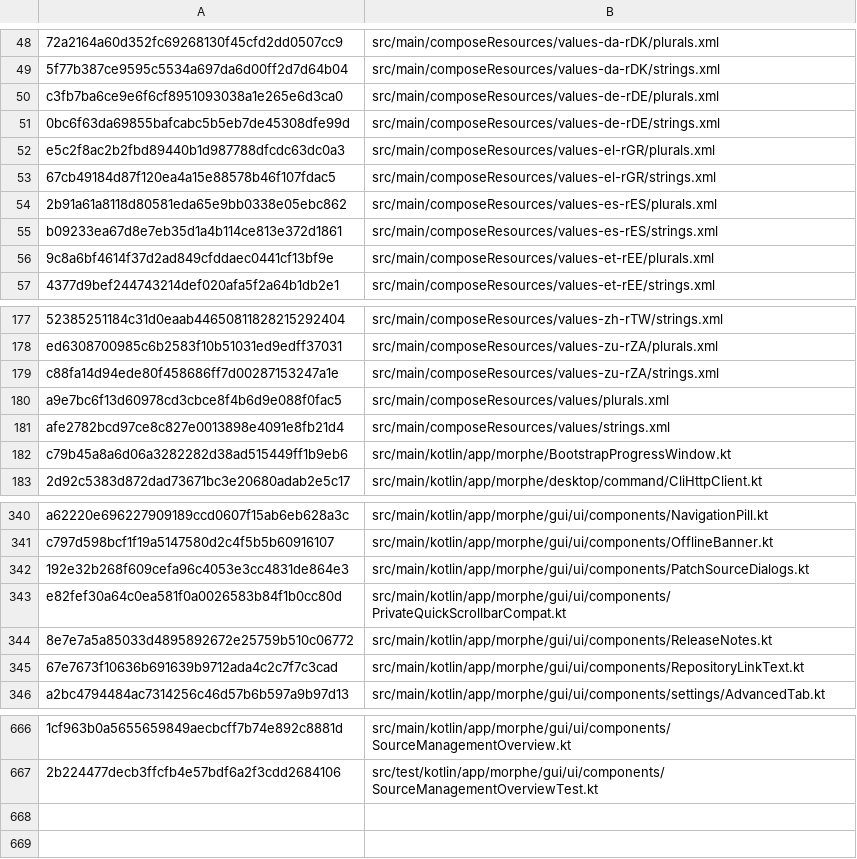
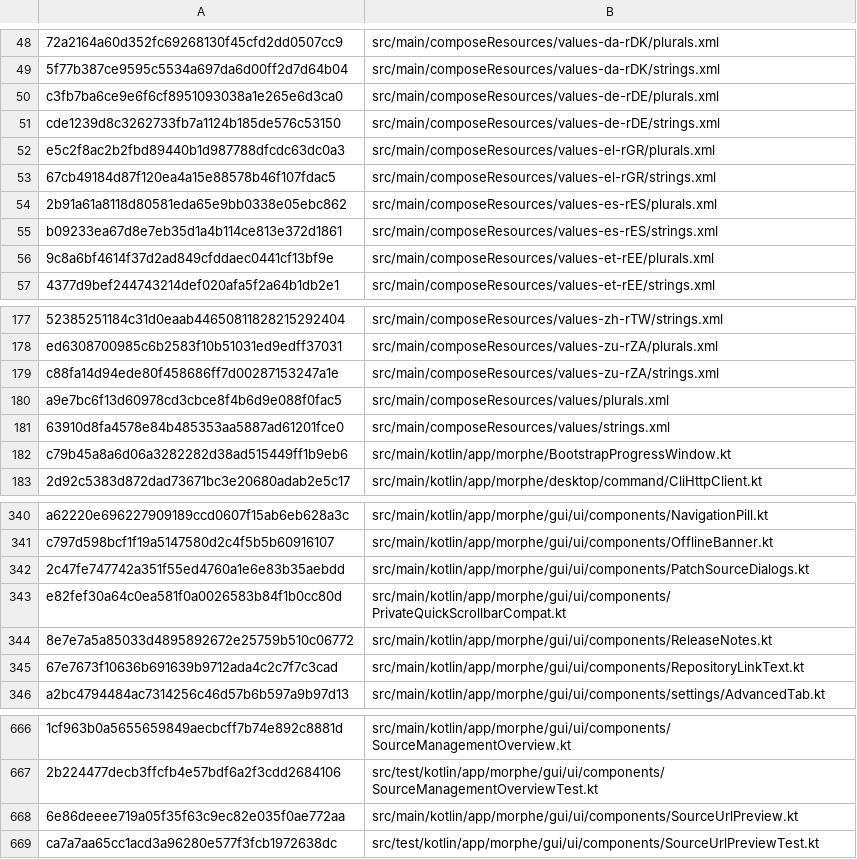
Before and after one commit to lxsdd/morphe-desktop-public, a TSV file: tools/public_beta_source_manifest.tsv, drawn as a sheet; only a part is shown, gaps mark what is left out; the diff names each change by its address in the sheet, - before the commit and + after, or states it on an @@ line.

Commit message:
feat(custom): recognize patch source URL formats in add and edit dialogs

```diff
--- a/tools/public_beta_source_manifest.tsv
+++ b/tools/public_beta_source_manifest.tsv
-A51: 0bc6f63da69855bafcabc5b5eb7de45308dfe99d
+A51: cde1239d8c3262733fb7a1124b185de576c53150
-A181: afe2782bcd97ce8c827e0013898e4091e8fb21d4
+A181: 63910d8fa4578e84b485353aa5887ad61201fce0
-A342: 192e32b268f609cefa96c4053e3cc4831de864e3
+A342: 2c47fe747742a351f55ed4760a1e6e83b35aebdd
+row 668: 6e86deeee719a05f35f63c9ec82e035f0ae772aa | src/main/kotlin/app/morphe/gui/ui/components/SourceUrlPreview.kt
+row 669: ca7a7aa65cc1acd3a96280e577f3fcb1972638dc | src/test/kotlin/app/morphe/gui/ui/components/SourceUrlPreviewTest.kt
```
Also changed, not shown: 5 other files.
